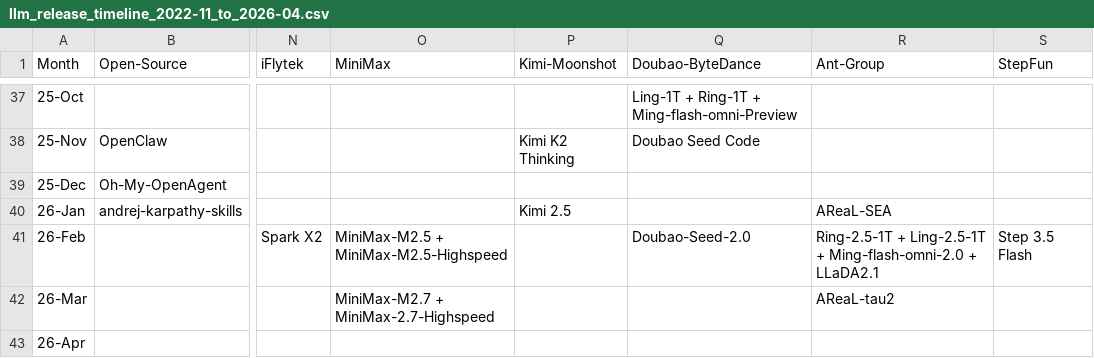
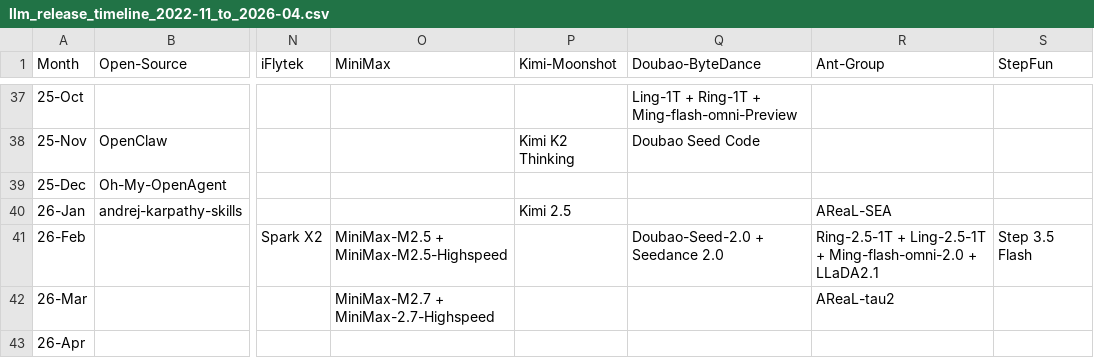
Before and after one commit to Physics-Lee/Monthly_Table_of_LLM_Releasing, a CSV file: llm_release_timeline_2022-11_to_2026-04.csv, drawn as a sheet; only a part is shown, gaps mark what is left out; the diff names each change by its address in the sheet, - before the commit and + after, or states it on an @@ line.

Commit message:
feat: add Seedance 2.0 (AI video model by ByteDance)
- Seedance 2.0: ByteDance's next-gen video generation model (26-Feb)
- Separate from Doubao-Seed-2.0 (LLM) — different product line
- Official launch: 2026-02-12, supports text/image/video/audio input
- 2K resolution, native audio-video sync, up to 15s clips

```diff
--- a/llm_release_timeline_2022-11_to_2026-04.csv
+++ b/llm_release_timeline_2022-11_to_2026-04.csv
-Q41 (Doubao-ByteDance): Doubao-Seed-2.0
+Q41 (Doubao-ByteDance): Doubao-Seed-2.0 + Seedance 2.0
```
Also changed, not shown: 4 other files.
